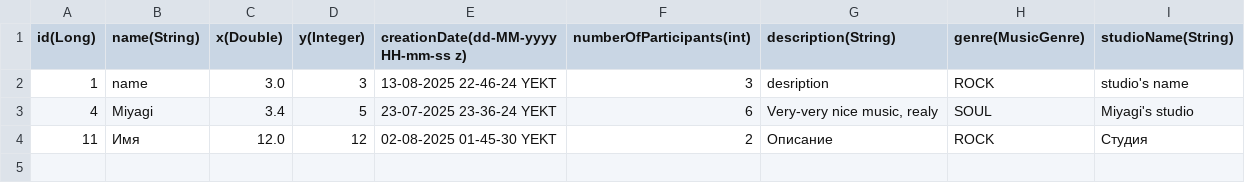
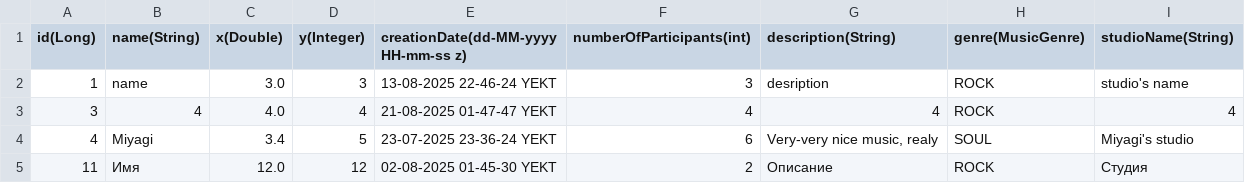
Before and after one commit to Ghjuhfvvbcn/Test, a CSV file: file_csv.csv, drawn as a sheet; the diff names each change by its address in the sheet, - before the commit and + after, or states it on an @@ line.

```diff
--- a/file_csv.csv
+++ b/file_csv.csv
+row 3: 3 | 4 | 4.0 | 4 | 21-08-2025 01-47-47 YEKT | 4 | 4 | ROCK | 4
```
Also changed, not shown: 5 other files.
